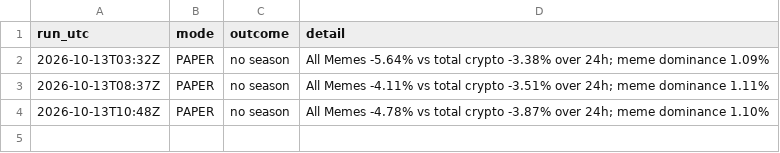
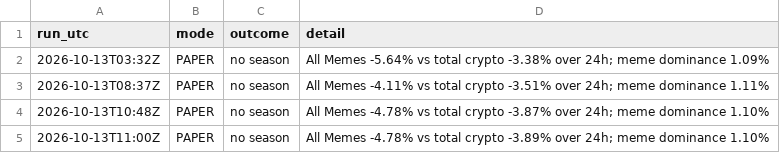
Before and after one commit to sageseid/MemeTrader, a CSV file: data/runs.csv, drawn as a sheet; the diff names each change by its address in the sheet, - before the commit and + after, or states it on an @@ line.

```diff
--- a/data/runs.csv
+++ b/data/runs.csv
+row 5: 2026-10-13T11:00Z | PAPER | no season | All Memes -4.78% vs total crypto -3.89% over 24h; meme dominance 1.10%
```
